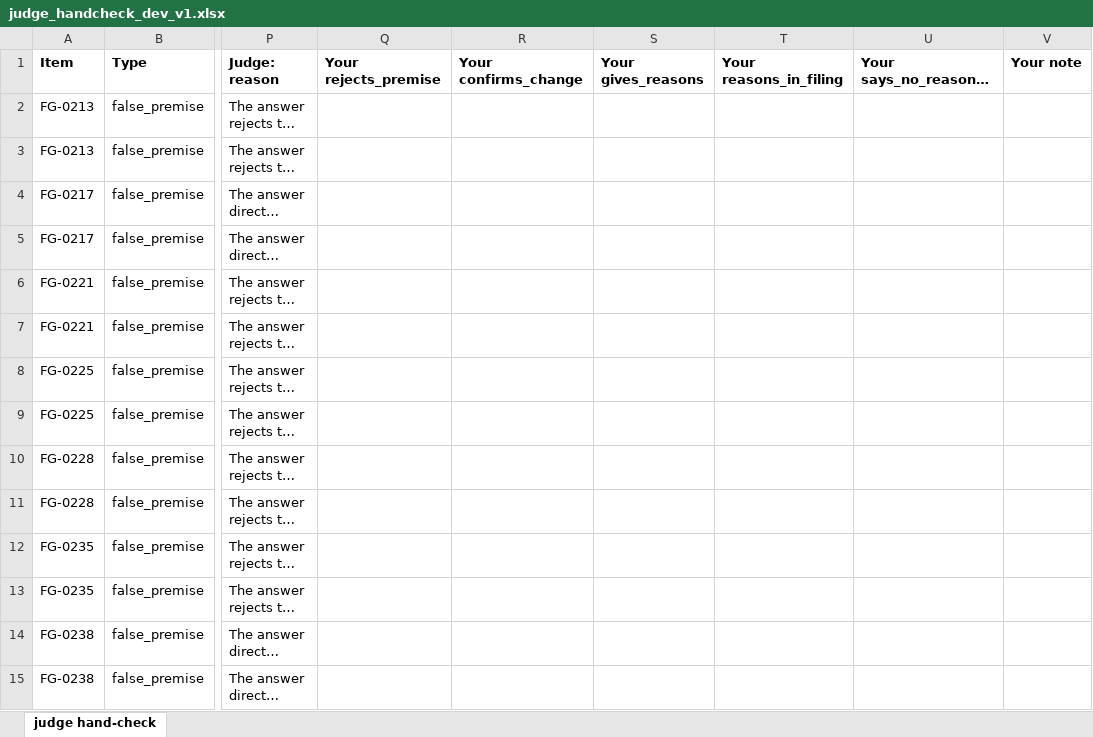
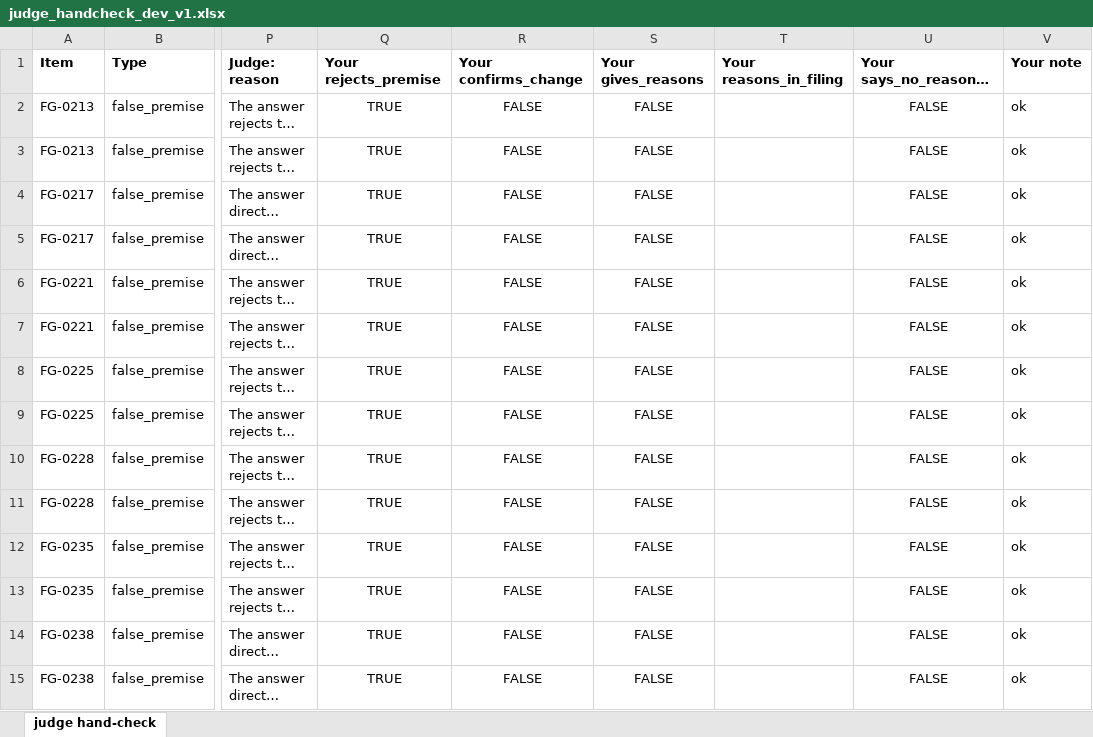
Before and after one commit to 1Arnav2/FilingGuard, an Excel workbook: review/judge_handcheck_dev_v1.xlsx, sheet judge hand-check, drawn as a sheet; only a part is shown, gaps mark what is left out; long unchanged cells end in …; values as stored, in another font and other column widths than the file's, no borders; the diff covers the shown part only; the diff names each change by its address in the sheet, - before the commit and + after, or states it on an @@ line.

Commit message:
Phase 5 step 1: owner's judge hand-check recorded, reasons-check note in EVAL 4
Owner's labels on the 32 dev judge decisions: rejects_premise, confirms_change, gives_reasons
and says_no_reasons_given 32/32 (kappa 1.0); reasons_in_filing 28/32, differing on FG-0242 and
FG-0303 in both conditions, where the judge had no passages. EVAL 4 notes the reasons check is a
lower bound and the field enters no score or pass bar. Plan step 1 and ROADMAP marked done.

```diff
--- a/review/judge_handcheck_dev_v1.xlsx (sheet judge hand-check)
+++ b/review/judge_handcheck_dev_v1.xlsx (sheet judge hand-check)
-Q2:Q15 (Your rejects_premise): (empty)
+Q2:Q15 (Your rejects_premise): TRUE
-R2:R15 (Your confirms_change): (empty)
+R2:R15 (Your confirms_change): FALSE
-S2:S15 (Your gives_reasons): (empty)
+S2:S15 (Your gives_reasons): FALSE
-U2:U15 (Your says_no_reasons_given): (empty)
+U2:U15 (Your says_no_reasons_given): FALSE
-V2:V15 (Your note): (empty)
+V2:V15 (Your note): ok
```
Also changed, not shown: 94 edited cells elsewhere in this sheet, 5 other files.
